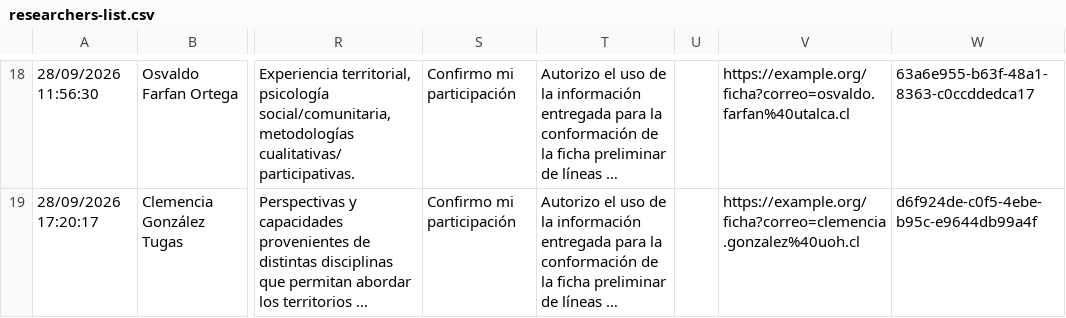
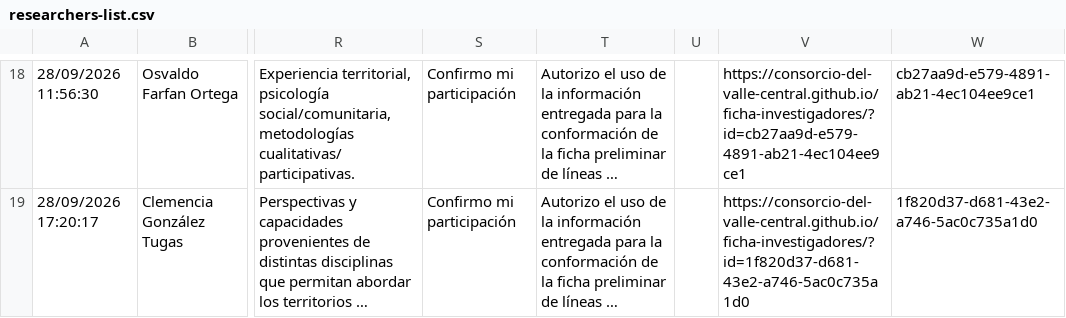
Before and after one commit to Consorcio-del-Valle-Central/ficha-investigadores, a CSV file: assets/researchers-list.csv, drawn as a sheet; only a part is shown, gaps mark what is left out; long unchanged cells end in …; the diff covers the shown part only; the diff names each change by its address in the sheet, - before the commit and + after, or states it on an @@ line.

```diff
--- a/assets/researchers-list.csv
+++ b/assets/researchers-list.csv
-V18: https://example.org/ficha?correo=osvaldo.farfan%40utalca.cl
+V18: https://consorcio-del-valle-central.github.io/ficha-investigadores/?id=cb27aa9d-e579-4891-ab21-4ec104ee9ce1
-W18: 63a6e955-b63f-48a1-8363-c0ccddedca17
+W18: cb27aa9d-e579-4891-ab21-4ec104ee9ce1
-V19: https://example.org/ficha?correo=clemencia.gonzalez%40uoh.cl
+V19: https://consorcio-del-valle-central.github.io/ficha-investigadores/?id=1f820d37-d681-43e2-a746-5ac0c735a1d0
-W19: d6f924de-c0f5-4ebe-b95c-e9644db99a4f
+W19: 1f820d37-d681-43e2-a746-5ac0c735a1d0
```
Also changed, not shown: 1 added row and 34 edited cells elsewhere in this file.
